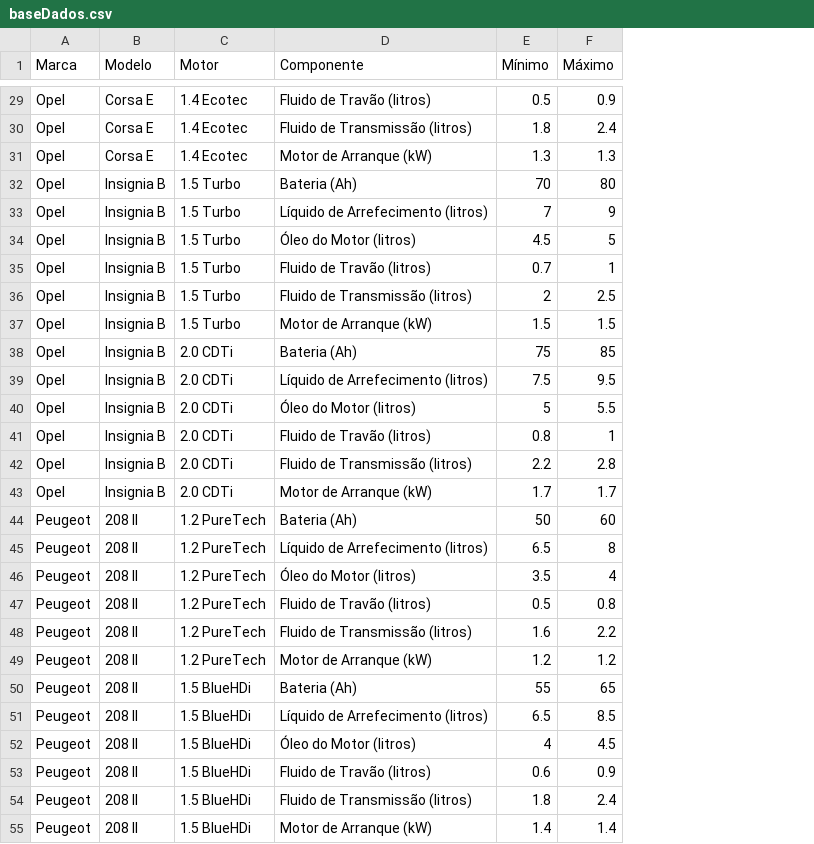
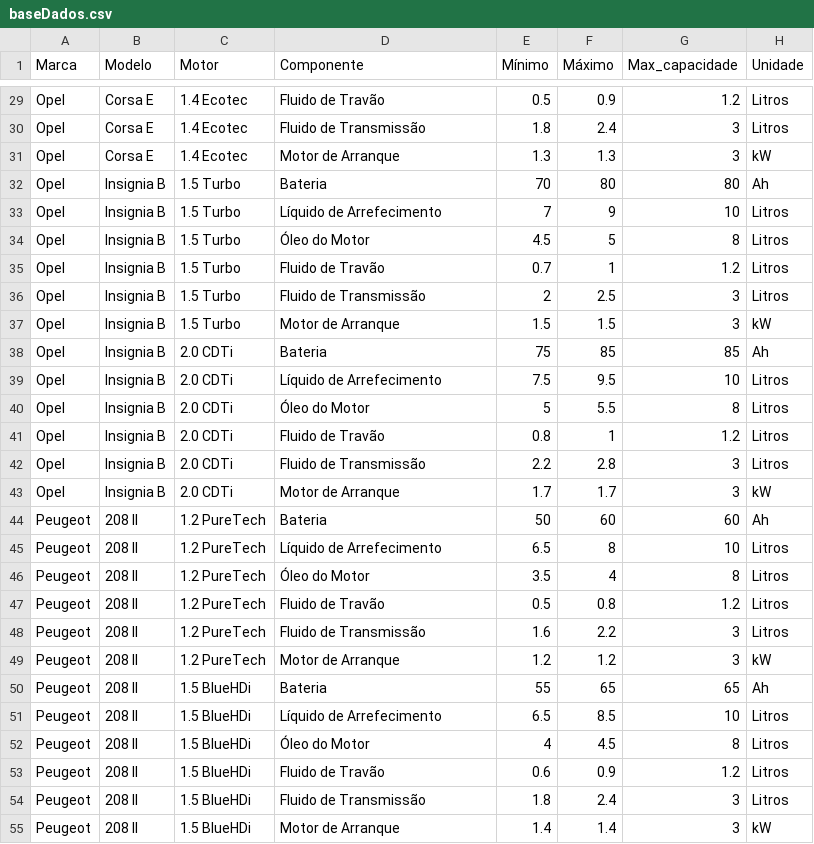
Before and after one commit to JorgeCunha07/DiagnosticTool_PericialSystem, a CSV file: NewDroolz/DiagnosticTool/baseDados.csv, drawn as a sheet; only a part is shown, gaps mark what is left out; the diff covers the shown part only; the diff names each change by its address in the sheet, - before the commit and + after, or states it on an @@ line.

```diff
--- a/NewDroolz/DiagnosticTool/baseDados.csv
+++ b/NewDroolz/DiagnosticTool/baseDados.csv
+column G (Max_capacidade), rows 29-55: 1.2 | 3 | 3 | 80 | 10 | 8 | 1.2 | 3 | 3 | 85 | 10 | 8 | 1.2 | 3 | 3 | 60 | 10 | 8 | 1.2 | 3 | 3 | 65 | 10 | 8 | 1.2 | 3 | 3
+column H (Unidade), rows 29-55: Litros | Litros | kW | Ah | Litros | Litros | Litros | Litros | kW | Ah | Litros | Litros | Litros | Litros | kW | Ah | Litros | Litros | Litros | Litros | kW | Ah | Litros | Litros | Litros | Litros | kW
-D29 (Componente): Fluido de Travão (litros)
+D29 (Componente): Fluido de Travão
-D30 (Componente): Fluido de Transmissão (litros)
+D30 (Componente): Fluido de Transmissão
-D31 (Componente): Motor de Arranque (kW)
+D31 (Componente): Motor de Arranque
-D32 (Componente): Bateria (Ah)
+D32 (Componente): Bateria
-D33 (Componente): Líquido de Arrefecimento (litros)
+D33 (Componente): Líquido de Arrefecimento
-D34 (Componente): Óleo do Motor (litros)
+D34 (Componente): Óleo do Motor
-D35 (Componente): Fluido de Travão (litros)
+D35 (Componente): Fluido de Travão
-D36 (Componente): Fluido de Transmissão (litros)
+D36 (Componente): Fluido de Transmissão
-D37 (Componente): Motor de Arranque (kW)
+D37 (Componente): Motor de Arranque
-D38 (Componente): Bateria (Ah)
+D38 (Componente): Bateria
-D39 (Componente): Líquido de Arrefecimento (litros)
+D39 (Componente): Líquido de Arrefecimento
-D40 (Componente): Óleo do Motor (litros)
+D40 (Componente): Óleo do Motor
-D41 (Componente): Fluido de Travão (litros)
+D41 (Componente): Fluido de Travão
-D42 (Componente): Fluido de Transmissão (litros)
+D42 (Componente): Fluido de Transmissão
-D43 (Componente): Motor de Arranque (kW)
+D43 (Componente): Motor de Arranque
-D44 (Componente): Bateria (Ah)
+D44 (Componente): Bateria
-D45 (Componente): Líquido de Arrefecimento (litros)
+D45 (Componente): Líquido de Arrefecimento
-D46 (Componente): Óleo do Motor (litros)
+D46 (Componente): Óleo do Motor
-D47 (Componente): Fluido de Travão (litros)
+D47 (Componente): Fluido de Travão
-D48 (Componente): Fluido de Transmissão (litros)
+D48 (Componente): Fluido de Transmissão
-D49 (Componente): Motor de Arranque (kW)
+D49 (Componente): Motor de Arranque
-D50 (Componente): Bateria (Ah)
+D50 (Componente): Bateria
-D51 (Componente): Líquido de Arrefecimento (litros)
+D51 (Componente): Líquido de Arrefecimento
-D52 (Componente): Óleo do Motor (litros)
+D52 (Componente): Óleo do Motor
-D53 (Componente): Fluido de Travão (litros)
+D53 (Componente): Fluido de Travão
-D54 (Componente): Fluido de Transmissão (litros)
+D54 (Componente): Fluido de Transmissão
-D55 (Componente): Motor de Arranque (kW)
+D55 (Componente): Motor de Arranque
```
Also changed, not shown: 87 edited cells elsewhere in this file, 12 other files.
